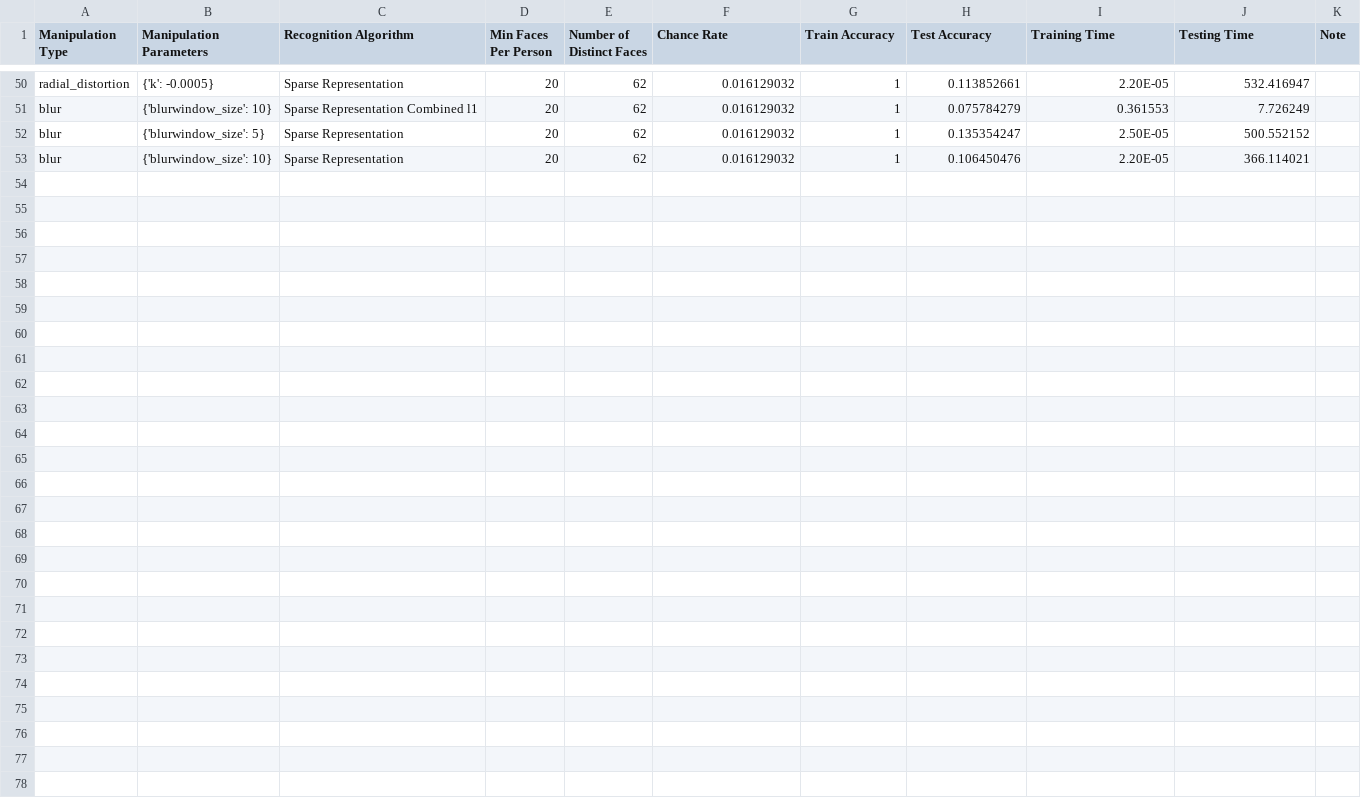
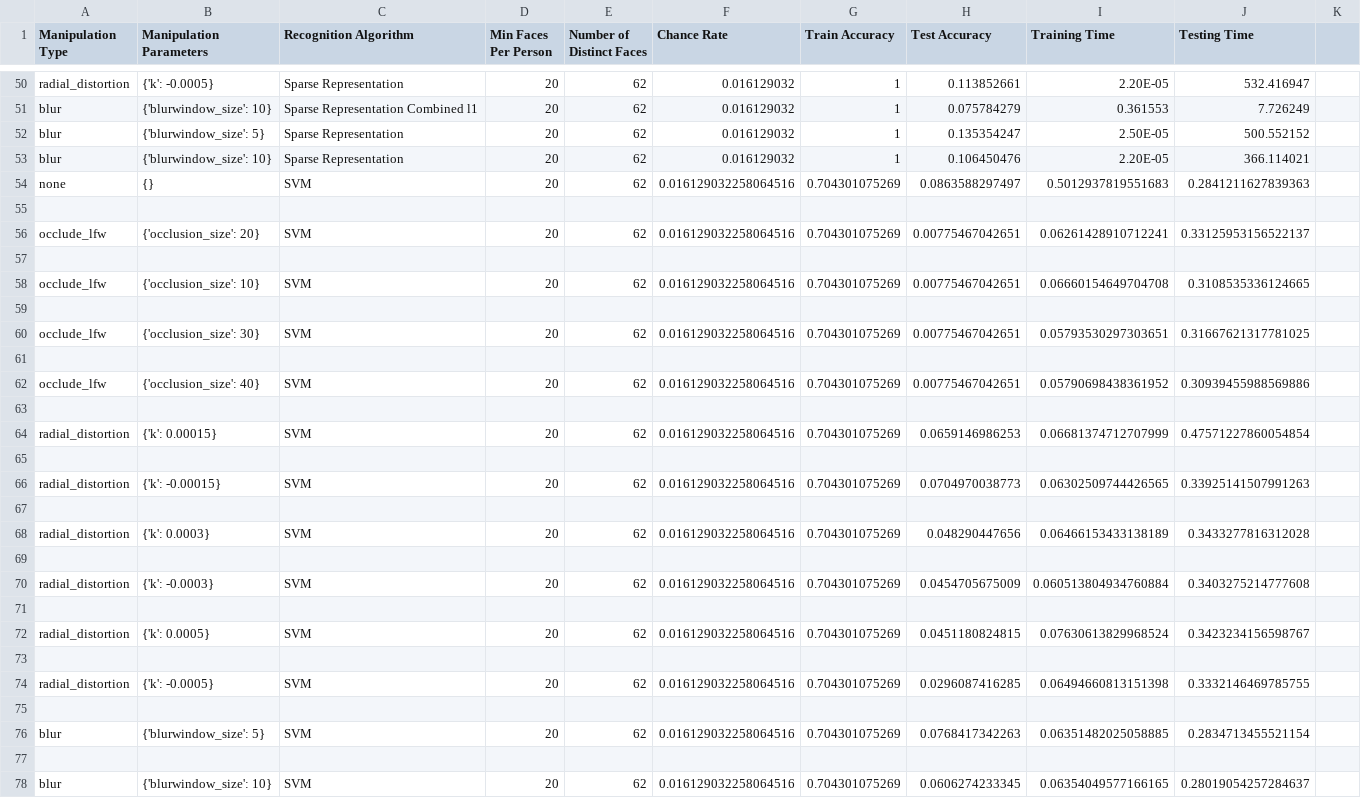
Before and after one commit to cchen23/COS429_final_project, a CSV file: results/results_3.csv, drawn as a sheet; only a part is shown, gaps mark what is left out; the diff names each change by its address in the sheet, - before the commit and + after, or states it on an @@ line.

```diff
--- a/results/results_3.csv
+++ b/results/results_3.csv
-K1: Note
+K1: (empty)
+row 54: none | {} | SVM | 20 | 62 | 0.016129032258064516 | 0.704301075269 | 0.0863588297497 | 0.5012937819551683 | 0.2841211627839363
+row 55: (empty)
+row 56: occlude_lfw | {'occlusion_size': 20} | SVM | 20 | 62 | 0.016129032258064516 | 0.704301075269 | 0.00775467042651 | 0.06261428910712241 | 0.33125953156522137
+row 57: (empty)
+row 58: occlude_lfw | {'occlusion_size': 10} | SVM | 20 | 62 | 0.016129032258064516 | 0.704301075269 | 0.00775467042651 | 0.06660154649704708 | 0.3108535336124665
+row 59: (empty)
+row 60: occlude_lfw | {'occlusion_size': 30} | SVM | 20 | 62 | 0.016129032258064516 | 0.704301075269 | 0.00775467042651 | 0.05793530297303651 | 0.31667621317781025
+row 61: (empty)
+row 62: occlude_lfw | {'occlusion_size': 40} | SVM | 20 | 62 | 0.016129032258064516 | 0.704301075269 | 0.00775467042651 | 0.05790698438361952 | 0.30939455988569886
+row 63: (empty)
+row 64: radial_distortion | {'k': 0.00015} | SVM | 20 | 62 | 0.016129032258064516 | 0.704301075269 | 0.0659146986253 | 0.06681374712707999 | 0.47571227860054854
+row 65: (empty)
+row 66: radial_distortion | {'k': -0.00015} | SVM | 20 | 62 | 0.016129032258064516 | 0.704301075269 | 0.0704970038773 | 0.06302509744426565 | 0.33925141507991263
+row 67: (empty)
+row 68: radial_distortion | {'k': 0.0003} | SVM | 20 | 62 | 0.016129032258064516 | 0.704301075269 | 0.048290447656 | 0.06466153433138189 | 0.3433277816312028
+row 69: (empty)
+row 70: radial_distortion | {'k': -0.0003} | SVM | 20 | 62 | 0.016129032258064516 | 0.704301075269 | 0.0454705675009 | 0.060513804934760884 | 0.3403275214777608
+row 71: (empty)
+row 72: radial_distortion | {'k': 0.0005} | SVM | 20 | 62 | 0.016129032258064516 | 0.704301075269 | 0.0451180824815 | 0.07630613829968524 | 0.3423234156598767
+row 73: (empty)
+row 74: radial_distortion | {'k': -0.0005} | SVM | 20 | 62 | 0.016129032258064516 | 0.704301075269 | 0.0296087416285 | 0.06494660813151398 | 0.3332146469785755
+row 75: (empty)
+row 76: blur | {'blurwindow_size': 5} | SVM | 20 | 62 | 0.016129032258064516 | 0.704301075269 | 0.0768417342263 | 0.06351482025058885 | 0.2834713455521154
+row 77: (empty)
+row 78: blur | {'blurwindow_size': 10} | SVM | 20 | 62 | 0.016129032258064516 | 0.704301075269 | 0.0606274233345 | 0.06354049577166165 | 0.28019054257284637
```
Also changed, not shown: results/results_10.csv, results/results_15.csv, 1 other file.
